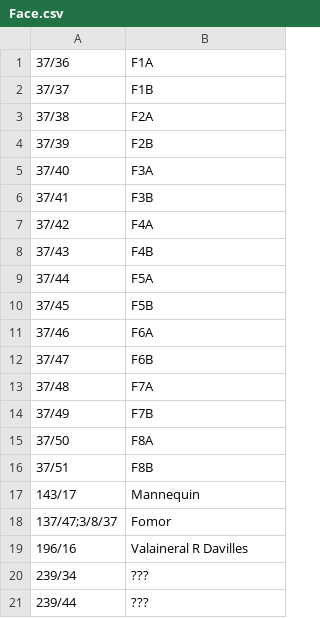
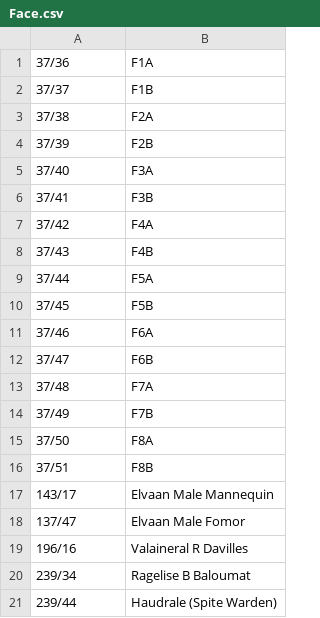
Before and after one commit to voliathon/AltanaViewer, a CSV file: List/PC/ElvaanM/Face.csv, drawn as a sheet.

Commit message:
Changed the order of the Elvaan Male faces and clarified

```diff
--- a/List/PC/ElvaanM/Face.csv
+++ b/List/PC/ElvaanM/Face.csv
@@ -16,6 +16,6 @@
 37/51,F8B
-143/17,Mannequin
-137/47;3/8/37,Fomor
+143/17,Elvaan Male Mannequin
+137/47,Elvaan Male Fomor
 196/16,Valaineral R Davilles
-239/34,???
-239/44,???
+239/34,Ragelise B Baloumat
+239/44,Haudrale (Spite Warden)
```
Also changed, not shown: 1 other file.
